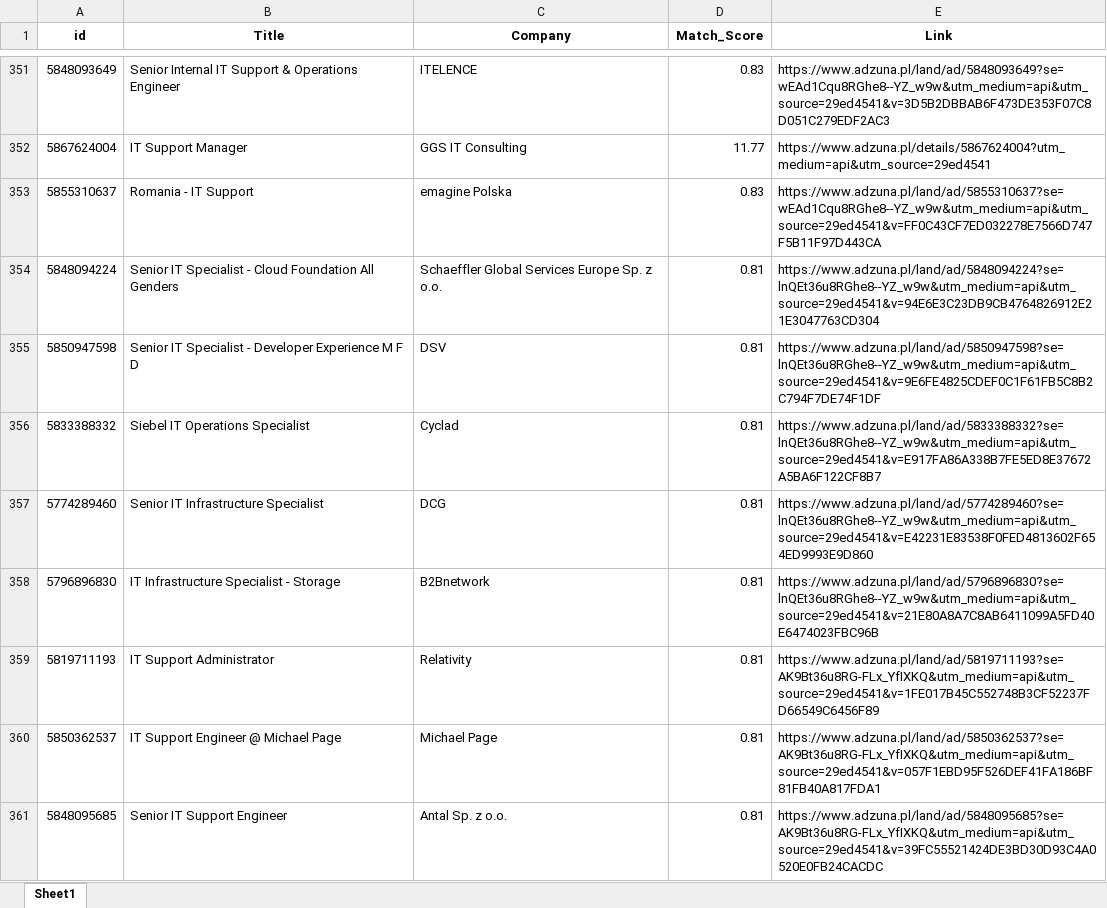
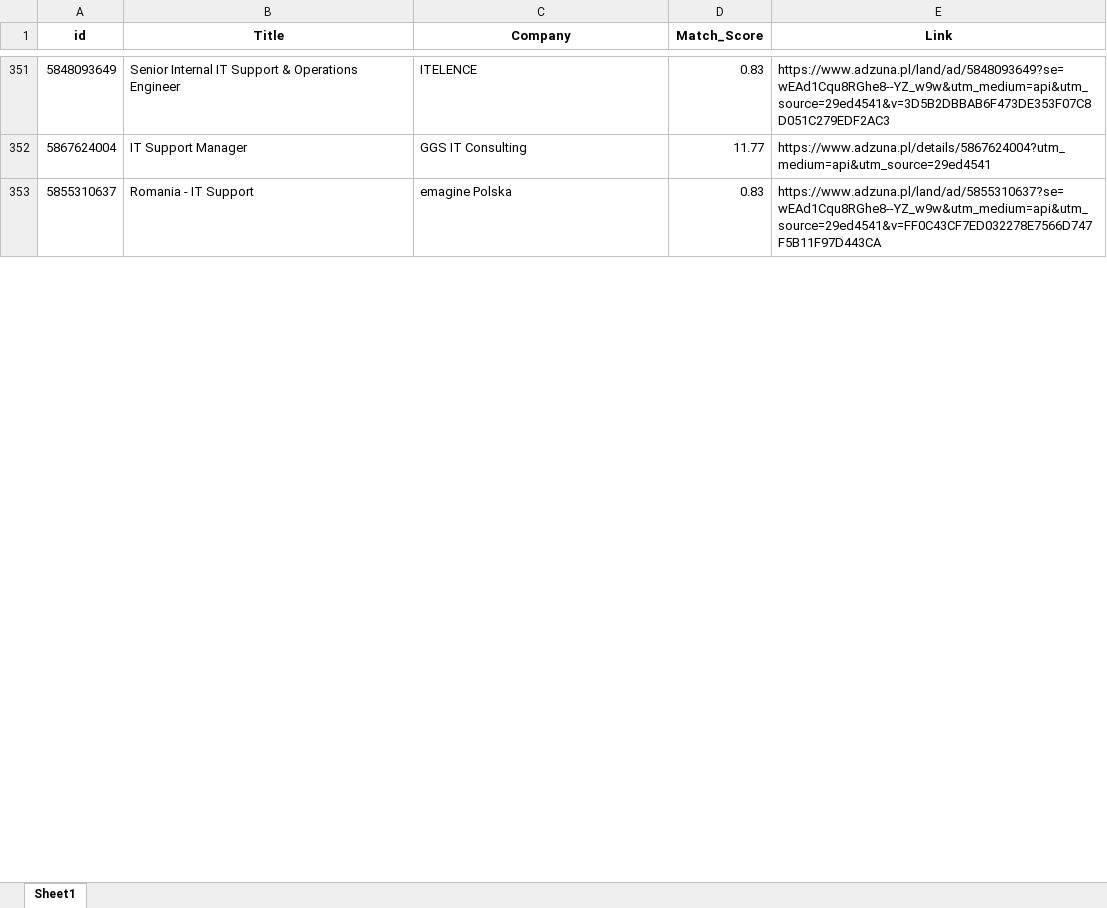
Before and after one commit to Byadiso/HireMeD, an Excel workbook: job_listings.xlsx, sheet Sheet1, drawn as a sheet; only a part is shown, gaps mark what is left out; values as stored, in another font and other column widths than the file's, no borders; removed rows and columns are numbered as before the commit, all else as after; the diff covers the shown part only; the diff names each change by its address in the sheet, - before the commit and + after, or states it on an @@ line.

```diff
--- a/job_listings.xlsx (sheet Sheet1)
+++ b/job_listings.xlsx (sheet Sheet1)
-row 354: 5848094224 | Senior IT Specialist - Cloud Foundation All Genders | Schaeffler Global Services Europe Sp. z o.o. | 0.81 | https://www.adzuna.pl/land/ad/5848094224?se=lnQEt36u8RGhe8--YZ_w9w&utm_medium=api&utm_source=29ed4541&v=94E6E3C23DB9CB4764826912E21E3047763CD304
-row 355: 5850947598 | Senior IT Specialist - Developer Experience M F D | DSV | 0.81 | https://www.adzuna.pl/land/ad/5850947598?se=lnQEt36u8RGhe8--YZ_w9w&utm_medium=api&utm_source=29ed4541&v=9E6FE4825CDEF0C1F61FB5C8B2C794F7DE74F1DF
-row 356: 5833388332 | Siebel IT Operations Specialist | Cyclad | 0.81 | https://www.adzuna.pl/land/ad/5833388332?se=lnQEt36u8RGhe8--YZ_w9w&utm_medium=api&utm_source=29ed4541&v=E917FA86A338B7FE5ED8E37672A5BA6F122CF8B7
-row 357: 5774289460 | Senior IT Infrastructure Specialist | DCG | 0.81 | https://www.adzuna.pl/land/ad/5774289460?se=lnQEt36u8RGhe8--YZ_w9w&utm_medium=api&utm_source=29ed4541&v=E42231E83538F0FED4813602F654ED9993E9D860
-row 358: 5796896830 | IT Infrastructure Specialist - Storage | B2Bnetwork | 0.81 | https://www.adzuna.pl/land/ad/5796896830?se=lnQEt36u8RGhe8--YZ_w9w&utm_medium=api&utm_source=29ed4541&v=21E80A8A7C8AB6411099A5FD40E6474023FBC96B
-row 359: 5819711193 | IT Support Administrator | Relativity | 0.81 | https://www.adzuna.pl/land/ad/5819711193?se=AK9Bt36u8RG-FLx_YfIXKQ&utm_medium=api&utm_source=29ed4541&v=1FE017B45C552748B3CF52237FD66549C6456F89
-row 360: 5850362537 | IT Support Engineer @ Michael Page | Michael Page | 0.81 | https://www.adzuna.pl/land/ad/5850362537?se=AK9Bt36u8RG-FLx_YfIXKQ&utm_medium=api&utm_source=29ed4541&v=057F1EBD95F526DEF41FA186BF81FB40A817FDA1
-row 361: 5848095685 | Senior IT Support Engineer | Antal Sp. z o.o. | 0.81 | https://www.adzuna.pl/land/ad/5848095685?se=AK9Bt36u8RG-FLx_YfIXKQ&utm_medium=api&utm_source=29ed4541&v=39FC55521424DE3BD30D93C4A0520E0FB24CACDC
```
Also changed, not shown: 10 added rows, 2 removed rows and cell formats elsewhere in this sheet.
